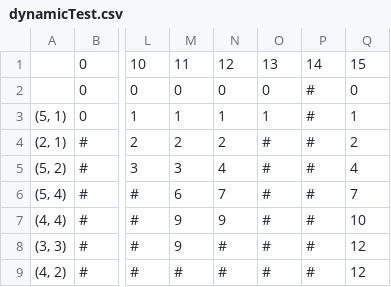
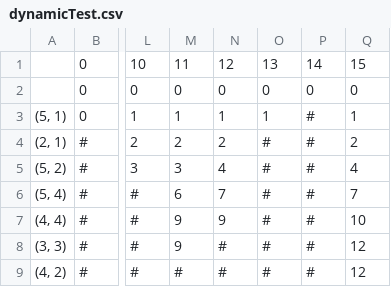
Before and after one commit to JensenLy/Knapsack-Maze-Solver, a CSV file: testing/expected_outputs/dynamicTest.csv, drawn as a sheet; only a part is shown, gaps mark what is left out; the diff names each change by its address in the sheet, - before the commit and + after, or states it on an @@ line.

Commit message:
first row should be all 0's (initial condition)

```diff
--- a/testing/expected_outputs/dynamicTest.csv
+++ b/testing/expected_outputs/dynamicTest.csv
-P2: #
+P2: 0
```
